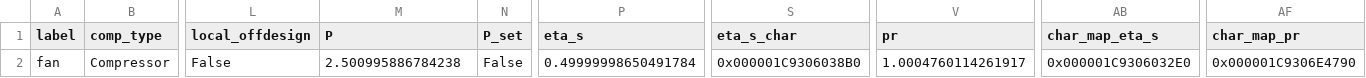
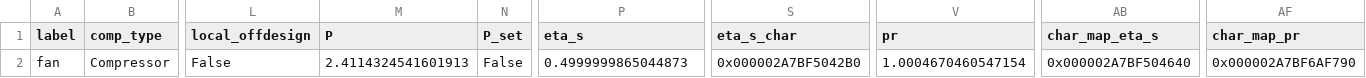
Before and after one commit to hamzaable/Modelling-of-Solar-Roof-Tiles, a CSV file: sdp/components/Compressor.csv, drawn as a sheet; only a part is shown, gaps mark what is left out; the diff names each change by its address in the sheet, - before the commit and + after, or states it on an @@ line.

```diff
--- a/sdp/components/Compressor.csv
+++ b/sdp/components/Compressor.csv
-M2 (P): 2.500995886784238
+M2 (P): 2.4114324541601913
-P2 (eta_s): 0.49999998650491784
+P2 (eta_s): 0.4999999865044873
-S2 (eta_s_char): 0x000001C9306038B0
+S2 (eta_s_char): 0x000002A7BF5042B0
-V2 (pr): 1.0004760114261917
+V2 (pr): 1.0004670460547154
-AB2 (char_map_eta_s): 0x000001C9306032E0
+AB2 (char_map_eta_s): 0x000002A7BF504640
-AF2 (char_map_pr): 0x000001C9306E4790
+AF2 (char_map_pr): 0x000002A7BF6AF790
```
Also changed, not shown: sdp/components/SolarCollector.csv, sdp/components/Valve.csv, 5 other files.
